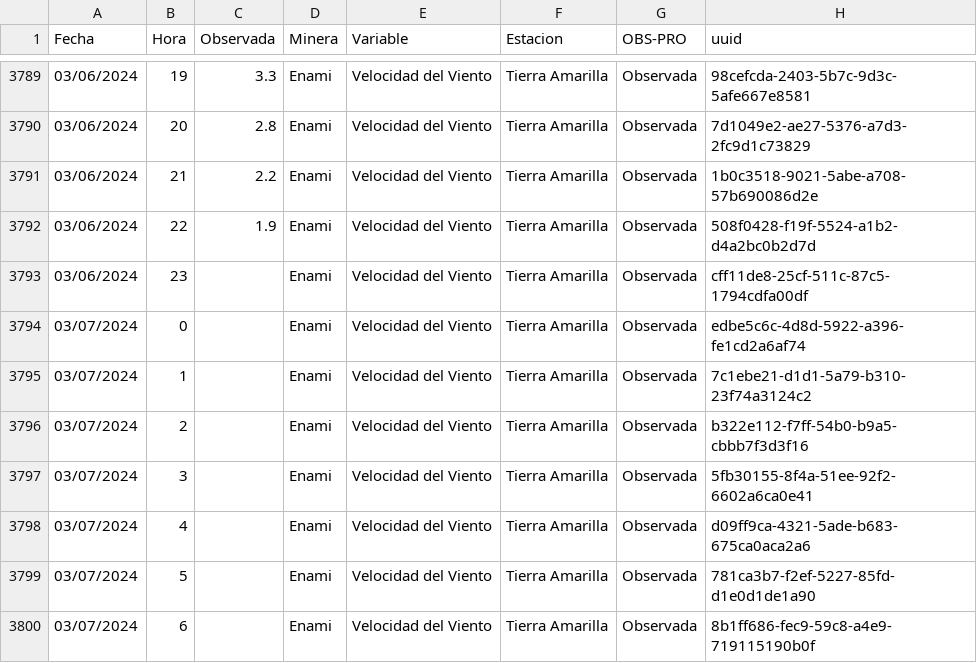
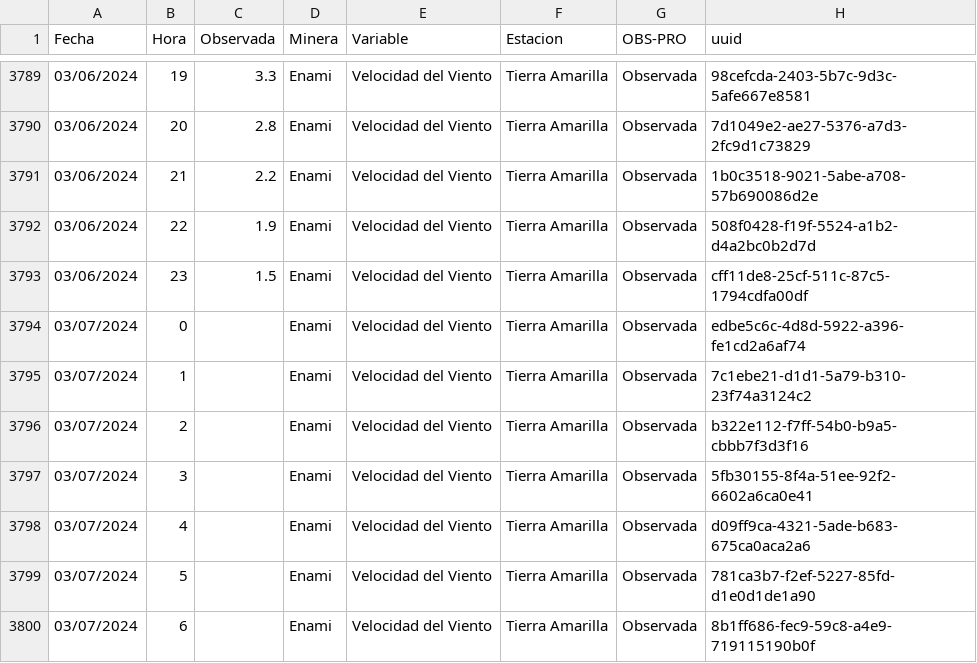
Before and after one commit to pedrosanhueza/geologer, a CSV file: data/Enami_Velocidad del Viento_Tierra Amarilla.csv, drawn as a sheet; only a part is shown, gaps mark what is left out.

Commit message:
Committing CSV file

```diff
--- a/data/Enami_Velocidad del Viento_Tierra Amarilla.csv
+++ b/data/Enami_Velocidad del Viento_Tierra Amarilla.csv
@@ -3792,3 +3792,3 @@ Fecha,Hora,Observada,Minera,Variable,Estacion,OBS-PRO,uuid
 03/06/2024,22,1.9,Enami,Velocidad del Viento,Tierra Amarilla,Observada,508f0428-f19f-5524-a1b2-d4a2bc0b2d7d
-03/06/2024,23,,Enami,Velocidad del Viento,Tierra Amarilla,Observada,cff11de8-25cf-511c-87c5-1794cdfa00df
+03/06/2024,23,1.5,Enami,Velocidad del Viento,Tierra Amarilla,Observada,cff11de8-25cf-511c-87c5-1794cdfa00df
 03/07/2024,0,,Enami,Velocidad del Viento,Tierra Amarilla,Observada,edbe5c6c-4d8d-5922-a396-fe1cd2a6af74
```
